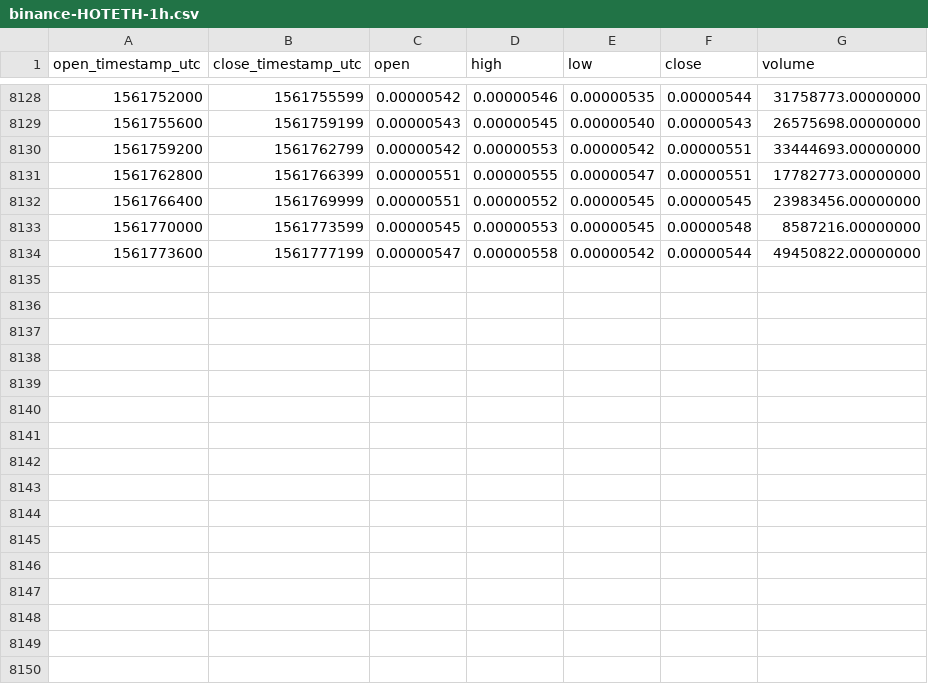
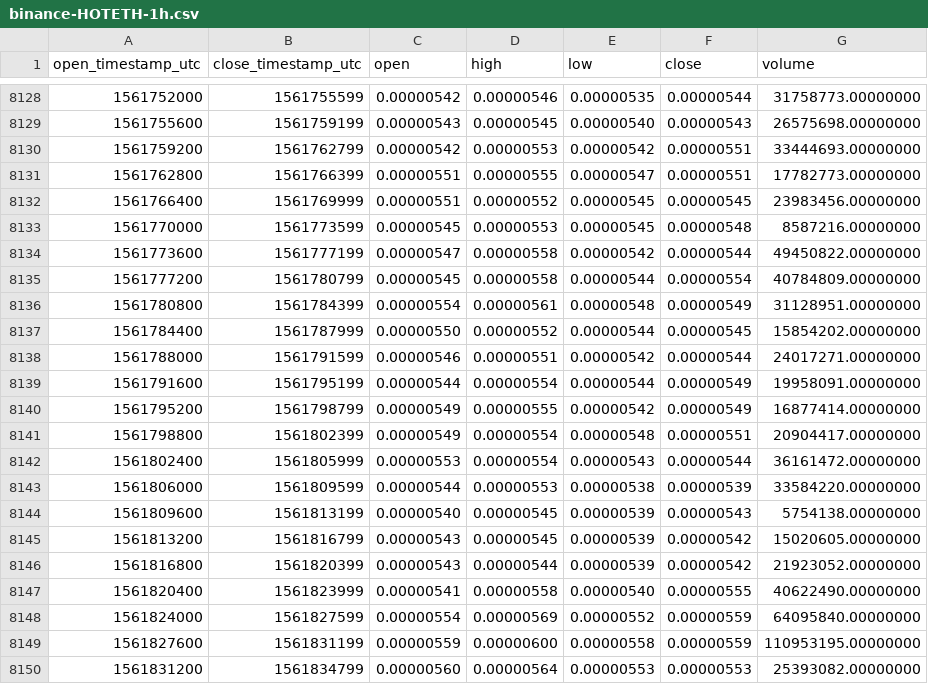
Before and after one commit to cryptobigbro/binance-HOTETH, a CSV file: binance-HOTETH-1h.csv, drawn as a sheet; only a part is shown, gaps mark what is left out.

Commit message:
Update OHLCV data.

```diff
--- a/binance-HOTETH-1h.csv
+++ b/binance-HOTETH-1h.csv
@@ -8134 +8134,17 @@ open_timestamp_utc,close_timestamp_utc,open,high,low,close,volume
 1561773600,1561777199,0.00000547,0.00000558,0.00000542,0.00000544,49450822.00000000
+1561777200,1561780799,0.00000545,0.00000558,0.00000544,0.00000554,40784809.00000000
+1561780800,1561784399,0.00000554,0.00000561,0.00000548,0.00000549,31128951.00000000
+1561784400,1561787999,0.00000550,0.00000552,0.00000544,0.00000545,15854202.00000000
+1561788000,1561791599,0.00000546,0.00000551,0.00000542,0.00000544,24017271.00000000
+1561791600,1561795199,0.00000544,0.00000554,0.00000544,0.00000549,19958091.00000000
+1561795200,1561798799,0.00000549,0.00000555,0.00000542,0.00000549,16877414.00000000
+1561798800,1561802399,0.00000549,0.00000554,0.00000548,0.00000551,20904417.00000000
+1561802400,1561805999,0.00000553,0.00000554,0.00000543,0.00000544,36161472.00000000
+1561806000,1561809599,0.00000544,0.00000553,0.00000538,0.00000539,33584220.00000000
+1561809600,1561813199,0.00000540,0.00000545,0.00000539,0.00000543,5754138.00000000
+1561813200,1561816799,0.00000543,0.00000545,0.00000539,0.00000542,15020605.00000000
+1561816800,1561820399,0.00000543,0.00000544,0.00000539,0.00000542,21923052.00000000
+1561820400,1561823999,0.00000541,0.00000558,0.00000540,0.00000555,40622490.00000000
+1561824000,1561827599,0.00000554,0.00000569,0.00000552,0.00000559,64095840.00000000
+1561827600,1561831199,0.00000559,0.00000600,0.00000558,0.00000559,110953195.00000000
+1561831200,1561834799,0.00000560,0.00000564,0.00000553,0.00000553,25393082.00000000
```
